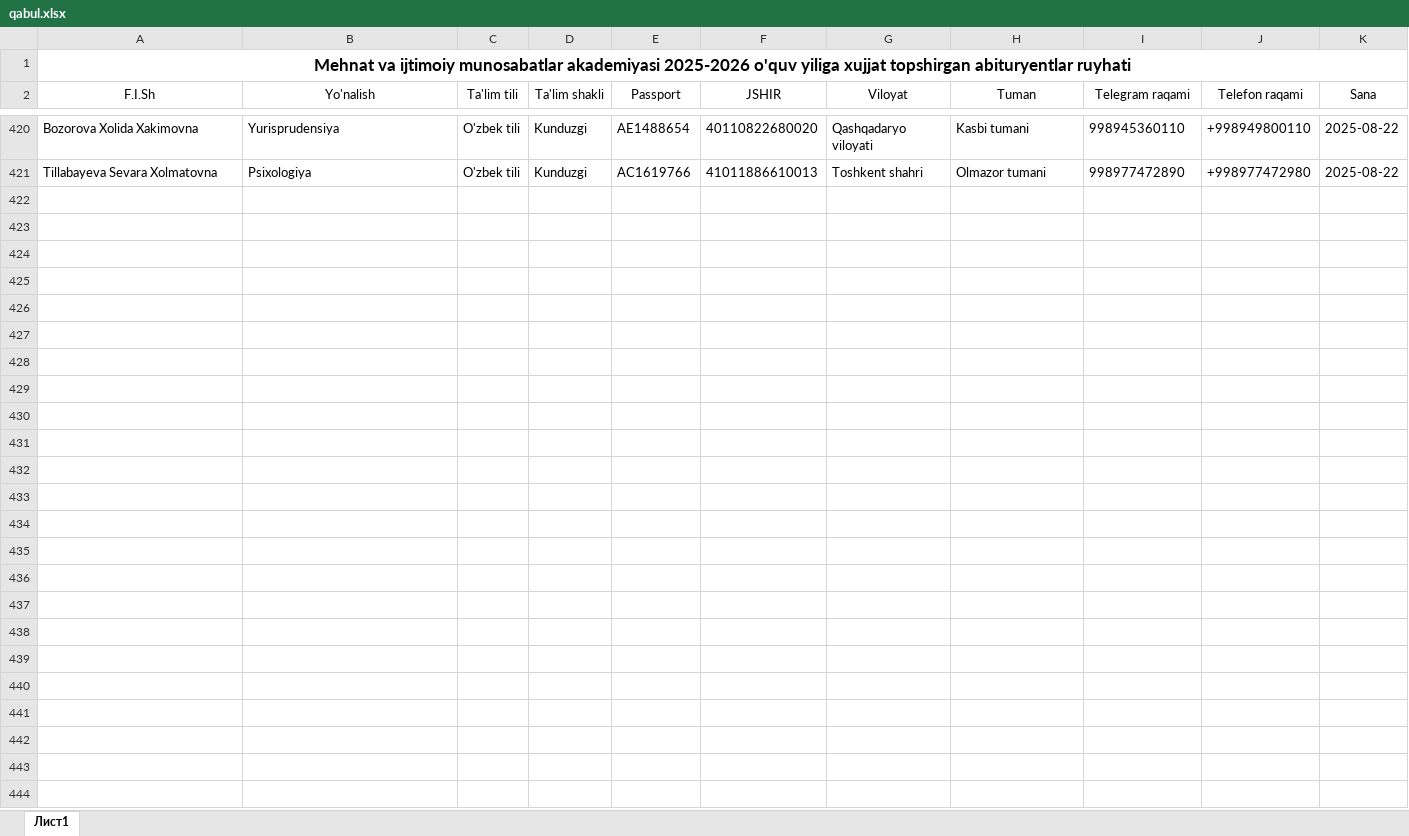
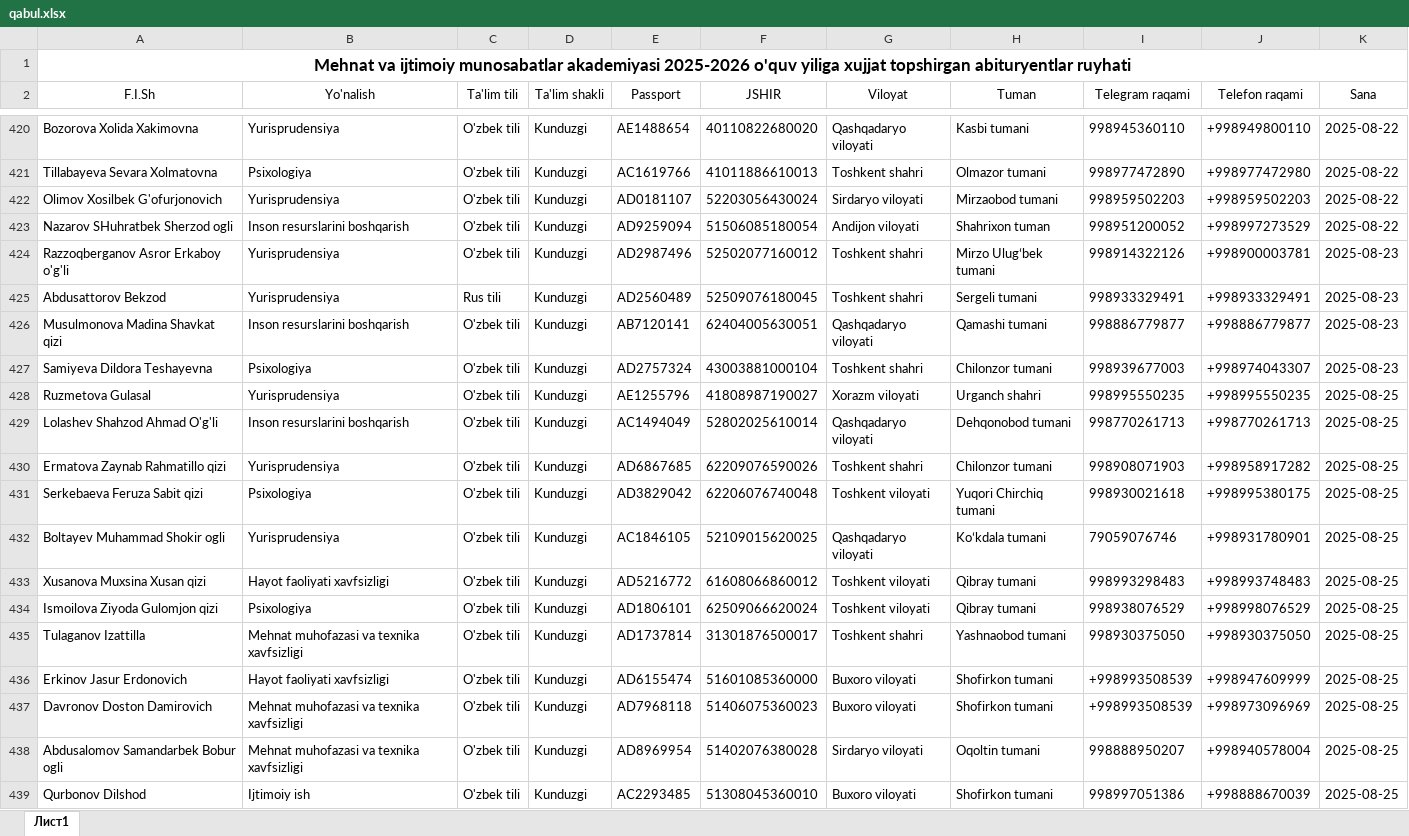
Before and after one commit to AkrombekAmirov/MIMA_Bot, an Excel workbook: file_service/qabul.xlsx, sheet Лист1, drawn as a sheet; only a part is shown, gaps mark what is left out; values as stored, in another font and other column widths than the file's, no borders; the diff covers the shown part only; the diff names each change by its address in the sheet, - before the commit and + after, or states it on an @@ line.

```diff
--- a/file_service/qabul.xlsx (sheet Лист1)
+++ b/file_service/qabul.xlsx (sheet Лист1)
+row 422: Olimov Xosilbek G'ofurjonovich | Yurisprudensiya | O'zbek tili | Kunduzgi | AD0181107 | 52203056430024 | Sirdaryo viloyati | Mirzaobod tumani | 998959502203 | +998959502203 | 2025-08-22
+row 423: Nazarov SHuhratbek Sherzod ogli | Inson resurslarini boshqarish | O'zbek tili | Kunduzgi | AD9259094 | 51506085180054 | Andijon viloyati | Shahrixon tuman | 998951200052 | +998997273529 | 2025-08-22
+row 424: Razzoqberganov Asror Erkaboy o'g'li | Yurisprudensiya | O'zbek tili | Kunduzgi | AD2987496 | 52502077160012 | Toshkent shahri | Mirzo Ulugʻbek tumani | 998914322126 | +998900003781 | 2025-08-23
+row 425: Abdusattorov Bekzod | Yurisprudensiya | Rus tili | Kunduzgi | AD2560489 | 52509076180045 | Toshkent shahri | Sergeli tumani | 998933329491 | +998933329491 | 2025-08-23
+row 426: Musulmonova Madina Shavkat qizi | Inson resurslarini boshqarish | O'zbek tili | Kunduzgi | AB7120141 | 62404005630051 | Qashqadaryo viloyati | Qamashi tumani | 998886779877 | +998886779877 | 2025-08-23
+row 427: Samiyeva Dildora Teshayevna | Psixologiya | O'zbek tili | Kunduzgi | AD2757324 | 43003881000104 | Toshkent shahri | Chilonzor tumani | 998939677003 | +998974043307 | 2025-08-23
+row 428: Ruzmetova Gulasal | Yurisprudensiya | O'zbek tili | Kunduzgi | AE1255796 | 41808987190027 | Xorazm viloyati | Urganch shahri | 998995550235 | +998995550235 | 2025-08-25
+row 429: Lolashev Shahzod Ahmad O'g'li | Inson resurslarini boshqarish | O'zbek tili | Kunduzgi | AC1494049 | 52802025610014 | Qashqadaryo viloyati | Dehqonobod tumani | 998770261713 | +998770261713 | 2025-08-25
+row 430: Ermatova Zaynab Rahmatillo qizi | Yurisprudensiya | O'zbek tili | Kunduzgi | AD6867685 | 62209076590026 | Toshkent shahri | Chilonzor tumani | 998908071903 | +998958917282 | 2025-08-25
+row 431: Serkebaeva Feruza Sabit qizi | Psixologiya | O'zbek tili | Kunduzgi | AD3829042 | 62206076740048 | Toshkent viloyati | Yuqori Chirchiq tumani | 998930021618 | +998995380175 | 2025-08-25
+row 432: Boltayev Muhammad Shokir ogli | Yurisprudensiya | O'zbek tili | Kunduzgi | AC1846105 | 52109015620025 | Qashqadaryo viloyati | Koʻkdala tumani | 79059076746 | +998931780901 | 2025-08-25
+row 433: Xusanova Muxsina Xusan qizi | Hayot faoliyati xavfsizligi | O'zbek tili | Kunduzgi | AD5216772 | 61608066860012 | Toshkent viloyati | Qibray tumani | 998993298483 | +998993748483 | 2025-08-25
+row 434: Ismoilova Ziyoda Gulomjon qizi | Psixologiya | O'zbek tili | Kunduzgi | AD1806101 | 62509066620024 | Toshkent viloyati | Qibray tumani | 998938076529 | +998998076529 | 2025-08-25
+row 435: Tulaganov Izattilla | Mehnat muhofazasi va texnika xavfsizligi | O'zbek tili | Kunduzgi | AD1737814 | 31301876500017 | Toshkent shahri | Yashnaobod tumani | 998930375050 | +998930375050 | 2025-08-25
+row 436: Erkinov Jasur Erdonovich | Hayot faoliyati xavfsizligi | O'zbek tili | Kunduzgi | AD6155474 | 51601085360000 | Buxoro viloyati | Shofirkon tumani | +998993508539 | +998947609999 | 2025-08-25
+row 437: Davronov Doston Damirovich | Mehnat muhofazasi va texnika xavfsizligi | O'zbek tili | Kunduzgi | AD7968118 | 51406075360023 | Buxoro viloyati | Shofirkon tumani | +998993508539 | +998973096969 | 2025-08-25
+row 438: Abdusalomov Samandarbek Bobur ogli | Mehnat muhofazasi va texnika xavfsizligi | O'zbek tili | Kunduzgi | AD8969954 | 51402076380028 | Sirdaryo viloyati | Oqoltin tumani | 998888950207 | +998940578004 | 2025-08-25
+row 439: Qurbonov Dilshod | Ijtimoiy ish | O'zbek tili | Kunduzgi | AC2293485 | 51308045360010 | Buxoro viloyati | Shofirkon tumani | 998997051386 | +998888670039 | 2025-08-25
```
Also changed, not shown: 39 added rows elsewhere in this sheet, 1 other file.
